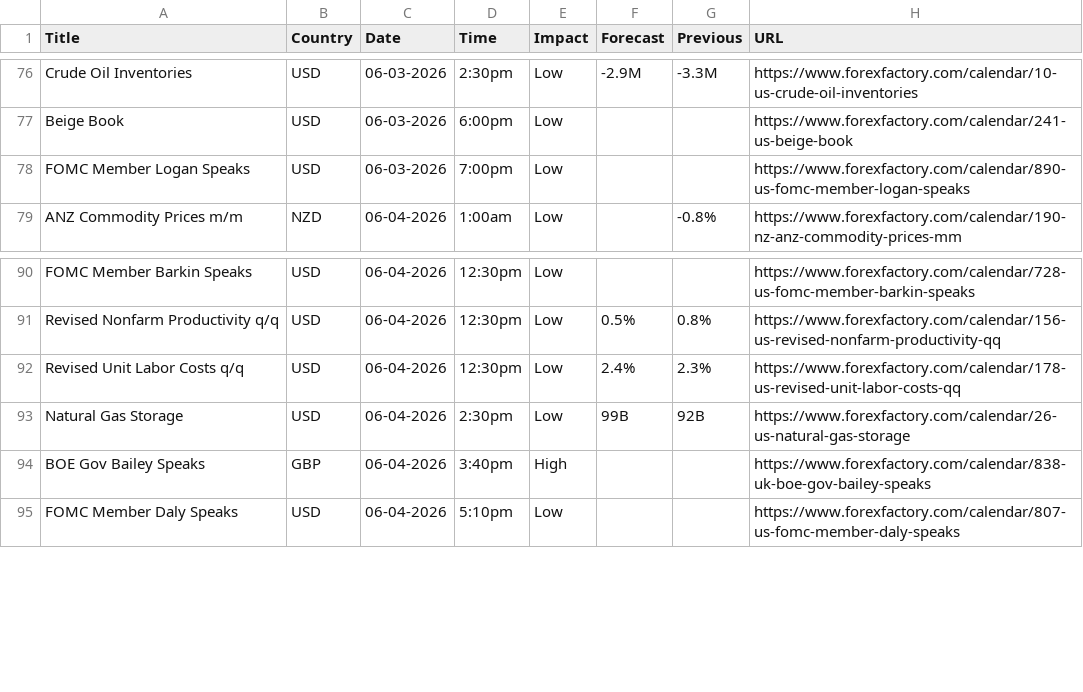
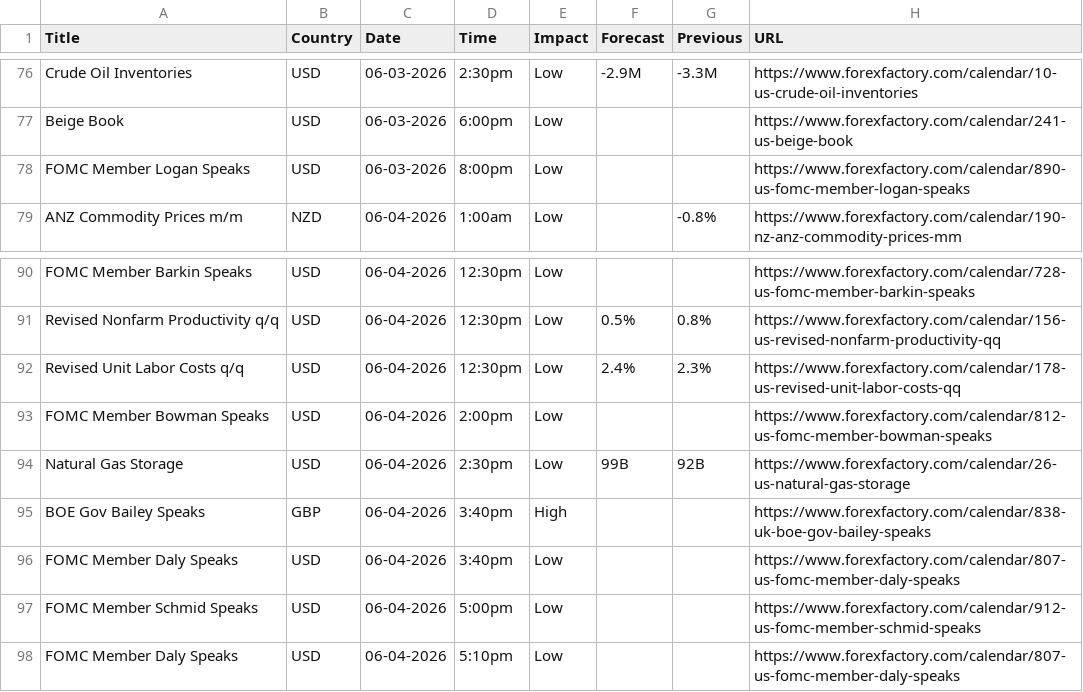
Before and after one commit to CryptoGamerDev/forex-calendar-data, a CSV file: forex_data_raw.csv, drawn as a sheet; only a part is shown, gaps mark what is left out.

```diff
--- a/forex_data_raw.csv
+++ b/forex_data_raw.csv
@@ -77,3 +77,3 @@ Crude Oil Inventories,USD,06-03-2026,2:30pm,Low,-2.9M,-3.3M,https://www.forexfac
 Beige Book,USD,06-03-2026,6:00pm,Low,,,https://www.forexfactory.com/calendar/241-us-beige-book
-FOMC Member Logan Speaks,USD,06-03-2026,7:00pm,Low,,,https://www.forexfactory.com/calendar/890-us-fomc-member-logan-speaks
+FOMC Member Logan Speaks,USD,06-03-2026,8:00pm,Low,,,https://www.forexfactory.com/calendar/890-us-fomc-member-logan-speaks
 ANZ Commodity Prices m/m,NZD,06-04-2026,1:00am,Low,,-0.8%,https://www.forexfactory.com/calendar/190-nz-anz-commodity-prices-mm
@@ -92,4 +92,7 @@ Revised Nonfarm Productivity q/q,USD,06-04-2026,12:30pm,Low,0.5%,0.8%,https://ww
 Revised Unit Labor Costs q/q,USD,06-04-2026,12:30pm,Low,2.4%,2.3%,https://www.forexfactory.com/calendar/178-us-revised-unit-labor-costs-qq
+FOMC Member Bowman Speaks,USD,06-04-2026,2:00pm,Low,,,https://www.forexfactory.com/calendar/812-us-fomc-member-bowman-speaks
 Natural Gas Storage,USD,06-04-2026,2:30pm,Low,99B,92B,https://www.forexfactory.com/calendar/26-us-natural-gas-storage
 BOE Gov Bailey Speaks,GBP,06-04-2026,3:40pm,High,,,https://www.forexfactory.com/calendar/838-uk-boe-gov-bailey-speaks
+FOMC Member Daly Speaks,USD,06-04-2026,3:40pm,Low,,,https://www.forexfactory.com/calendar/807-us-fomc-member-daly-speaks
+FOMC Member Schmid Speaks,USD,06-04-2026,5:00pm,Low,,,https://www.forexfactory.com/calendar/912-us-fomc-member-schmid-speaks
 FOMC Member Daly Speaks,USD,06-04-2026,5:10pm,Low,,,https://www.forexfactory.com/calendar/807-us-fomc-member-daly-speaks
```
Also changed, not shown: forex_data_simple.csv.
